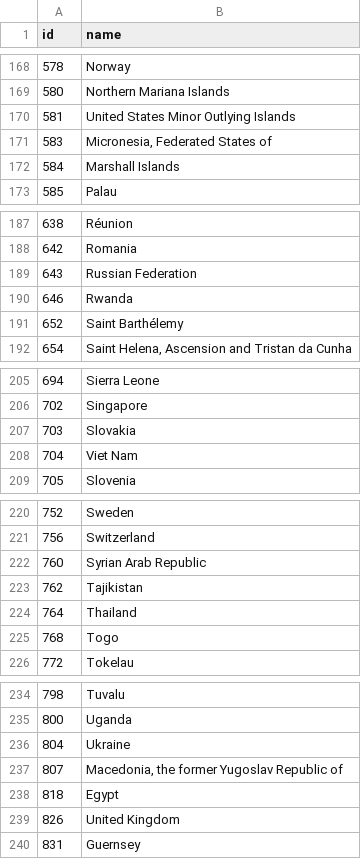
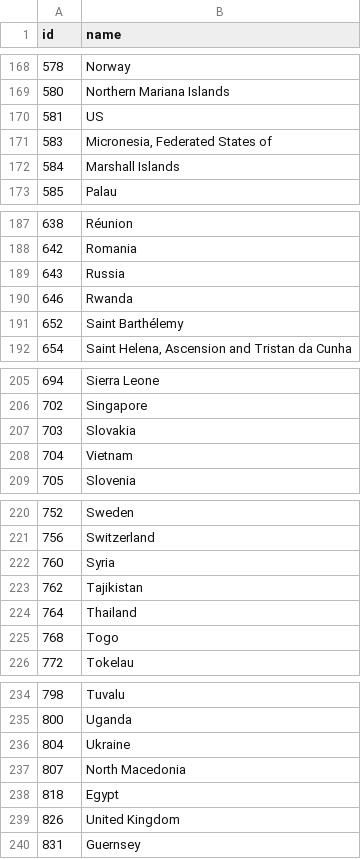
Before and after one commit to nikolaykrastev/d3-world-country-names, a TSV file: world-country-names.tsv, drawn as a sheet; only a part is shown, gaps mark what is left out; the diff covers the shown part only.

```diff
--- a/world-country-names.tsv
+++ b/world-country-names.tsv
@@ -169,3 +169,3 @@ id	name
 580	Northern Mariana Islands
-581	United States Minor Outlying Islands
+581	US
 583	Micronesia, Federated States of
@@ -188,3 +188,3 @@ id	name
 642	Romania
-643	Russian Federation
+643	Russia
 646	Rwanda
@@ -207,3 +207,3 @@ id	name
 703	Slovakia
-704	Viet Nam
+704	Vietnam
 705	Slovenia
@@ -221,3 +221,3 @@ id	name
 756	Switzerland
-760	Syrian Arab Republic
+760	Syria
 762	Tajikistan
@@ -236,3 +236,3 @@ id	name
 804	Ukraine
-807	Macedonia, the former Yugoslav Republic of
+807	North Macedonia
 818	Egypt
```
Also changed, not shown: 13 edited cells elsewhere in this file.
